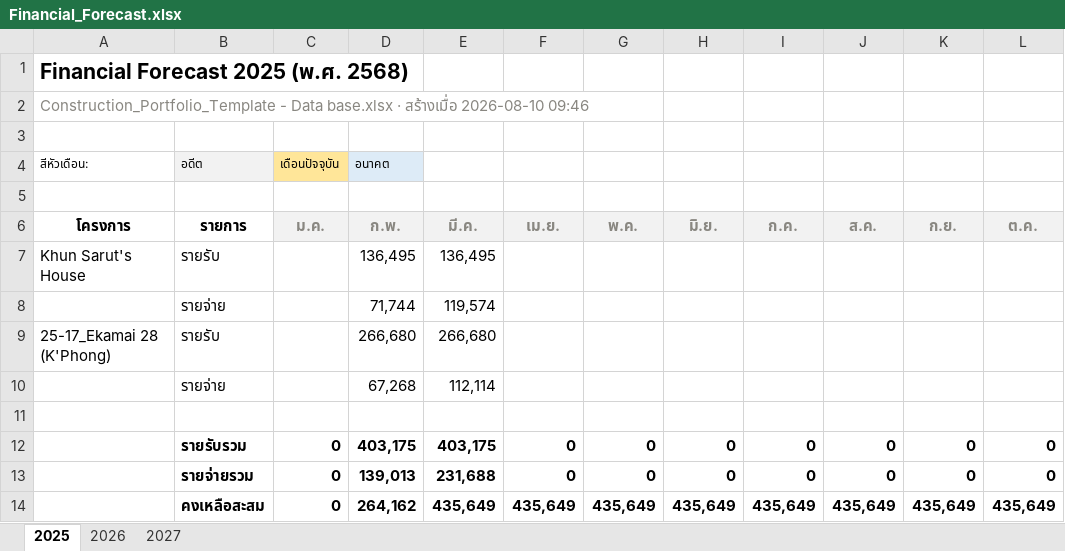
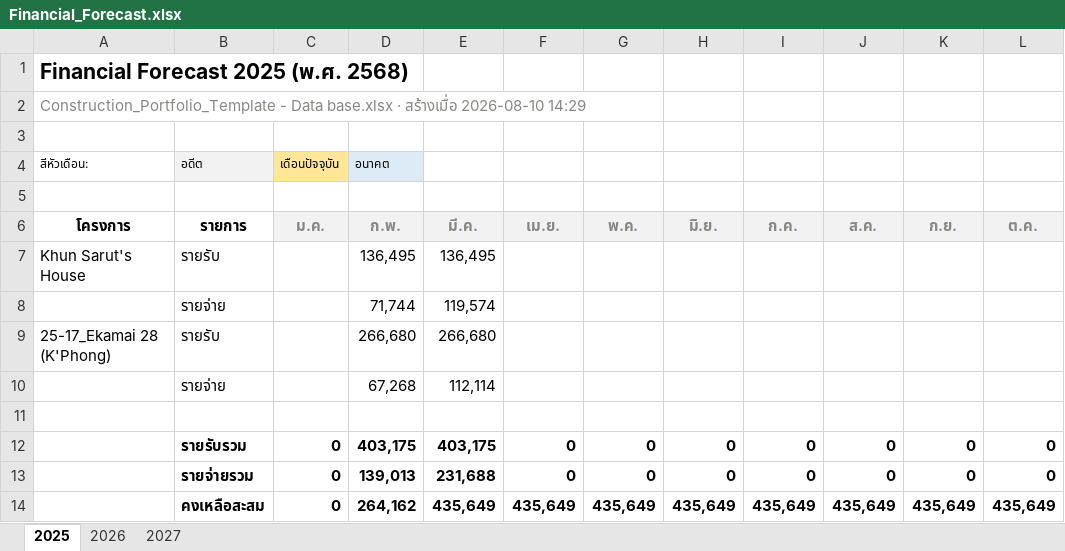
Before and after one commit to wyuwachotiphan-crypto/CM-Dashborad, an Excel workbook: Financial_Forecast.xlsx, sheet 2025, drawn as a sheet; only a part is shown; values as stored, in another font and other column widths than the file's, no borders; the diff names each change by its address in the sheet, - before the commit and + after, or states it on an @@ line.

```diff
--- a/Financial_Forecast.xlsx (sheet 2025)
+++ b/Financial_Forecast.xlsx (sheet 2025)
-A2 (โครงการ): …สร้างเมื่อ 2026-08-10 09:46
+A2 (โครงการ): …สร้างเมื่อ 2026-08-10 14:29
```
Also changed, not shown: sheet 2027, sheet 2026, 1 other file.
